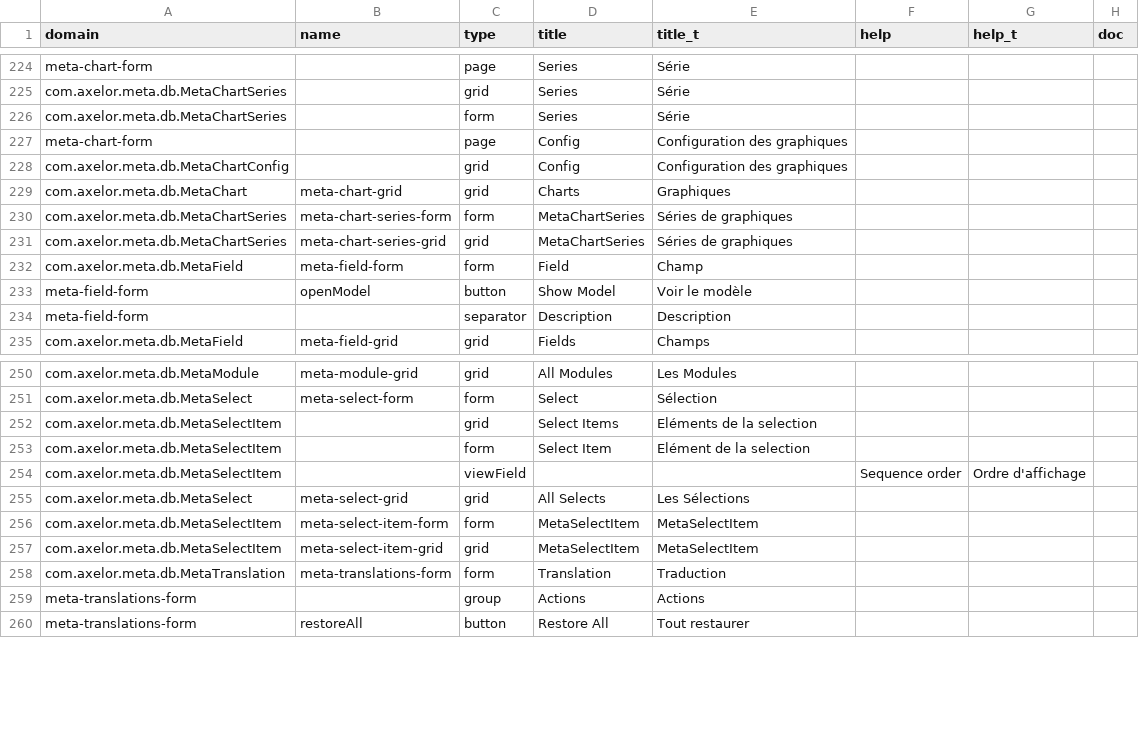
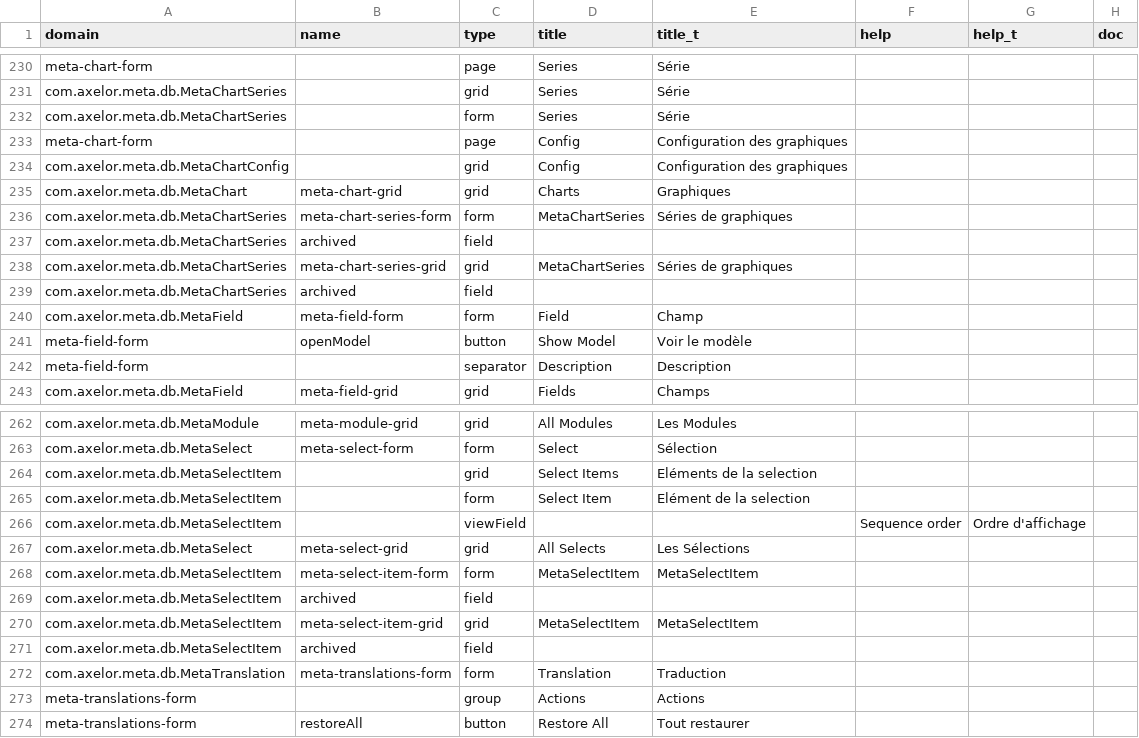
Before and after one commit to axelor/axelor-open-platform, a CSV file: axelor-meta/src/main/resources/i18n/fr.csv, drawn as a sheet; only a part is shown, gaps mark what is left out; the diff covers the shown part only.

Commit message:
Fixed export translations.
- Export internal fields (createdBy, createdOn, ...) when they are displayed in a view.

```diff
--- a/axelor-meta/src/main/resources/i18n/fr.csv
+++ b/axelor-meta/src/main/resources/i18n/fr.csv
@@ -230,0 +237 @@
+com.axelor.meta.db.MetaChartSeries,archived,field,,,,,
@@ -231,0 +239 @@
+com.axelor.meta.db.MetaChartSeries,archived,field,,,,,
@@ -256,0 +269 @@
+com.axelor.meta.db.MetaSelectItem,archived,field,,,,,
@@ -257,0 +271 @@
+com.axelor.meta.db.MetaSelectItem,archived,field,,,,,
```
Also changed, not shown: 10 added rows elsewhere in this file, 1 other file.
